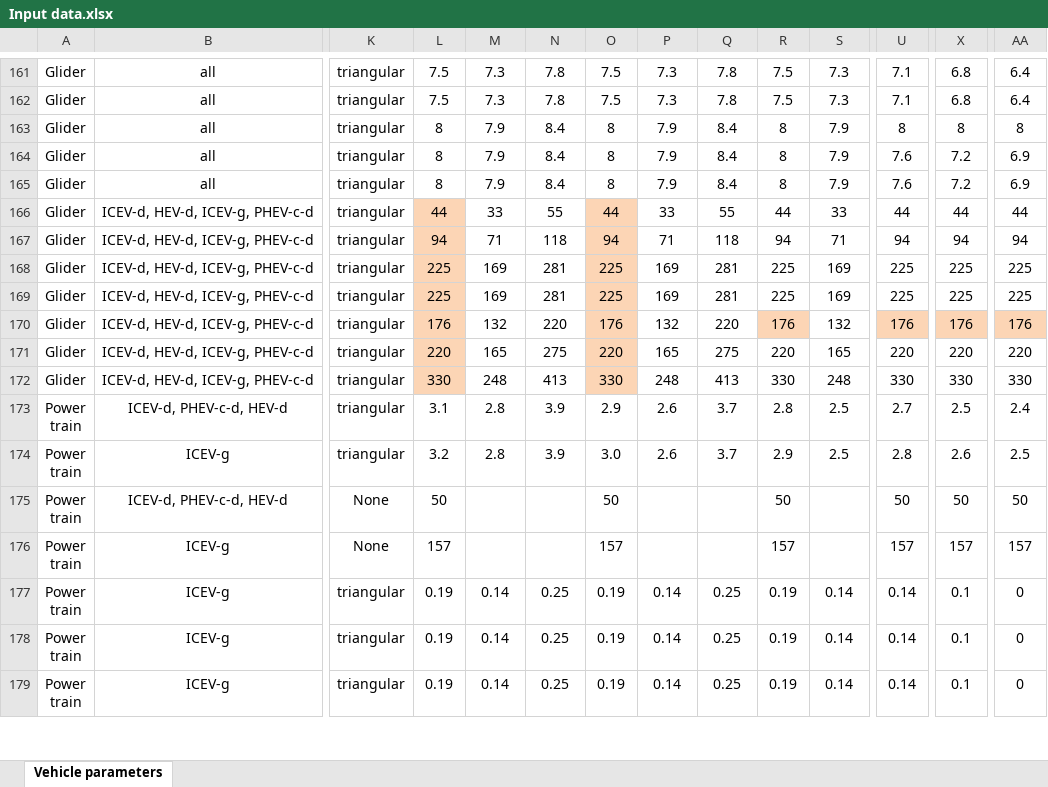
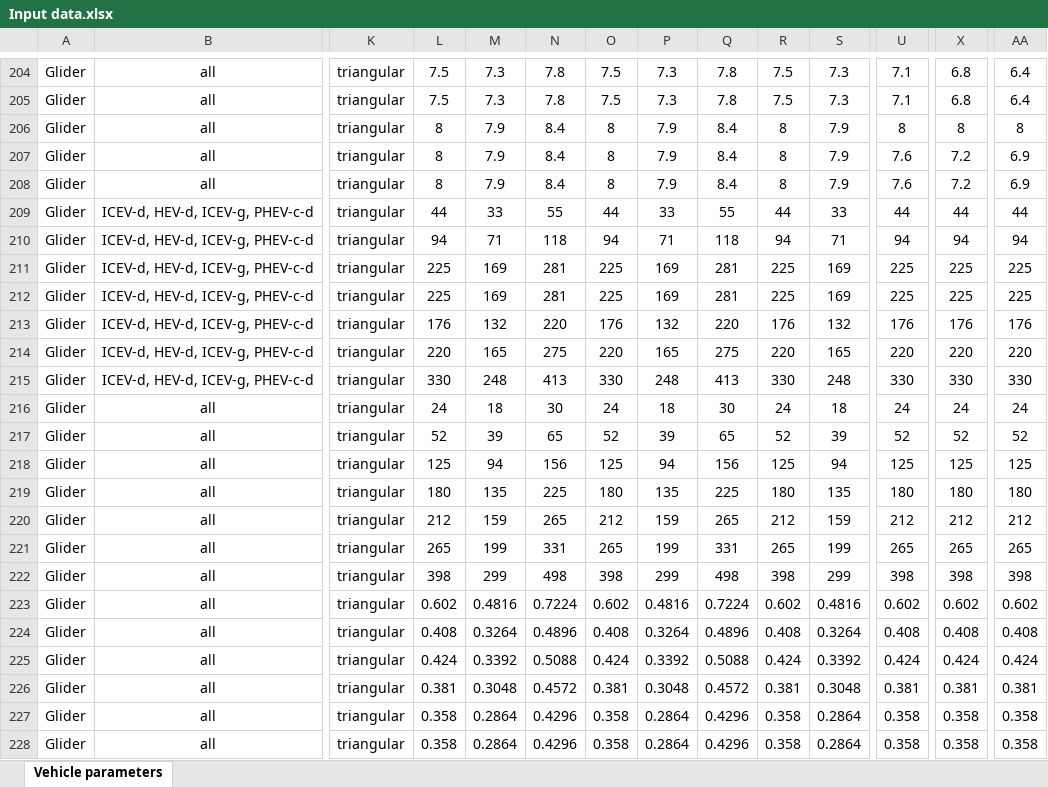
Before and after one commit to romainsacchi/carculator_truck, an Excel workbook: dev/Input data.xlsx, sheet Vehicle parameters, drawn as a sheet; only a part is shown, gaps mark what is left out; the shorter side is filled out with more unchanged rows; values as stored, in another font and other column widths than the file's, no borders; addresses are those after the commit; rows hold the shown columns only; the diff covers the shown part only; the diff names each change by its address in the sheet, - before the commit and + after, or states it on an @@ line.

```diff
--- a/dev/Input data.xlsx (sheet Vehicle parameters)
+++ b/dev/Input data.xlsx (sheet Vehicle parameters)
-L209:L215 fill: #FCD5B5
+L209:L215 fill: none
-O209:O215 fill: #FCD5B5
+O209:O215 fill: none
-R213 fill: #FCD5B5
+R213 fill: none
-U213 fill: #FCD5B5
+U213 fill: none
-X213 fill: #FCD5B5
+X213 fill: none
-AA213 fill: #FCD5B5
+AA213 fill: none
@@ row 199 moved to row 216: Glider @@
@@ row 200 moved to row 217: Glider @@
@@ row 201 moved to row 218: Glider @@
@@ row 202 moved to row 219: Glider @@
@@ row 203 moved to row 220: Glider @@
@@ row 204 moved to row 221: Glider @@
@@ row 205 moved to row 222: Glider @@
+row 223: Glider | all | triangular | 0.602 | 0.4816 | 0.7224 | 0.602 | 0.4816 | 0.7224 | 0.602 | 0.4816 | 0.602 | 0.602 | 0.602
+row 224: Glider | all | triangular | 0.408 | 0.3264 | 0.4896 | 0.408 | 0.3264 | 0.4896 | 0.408 | 0.3264 | 0.408 | 0.408 | 0.408
+row 225: Glider | all | triangular | 0.424 | 0.3392 | 0.5088 | 0.424 | 0.3392 | 0.5088 | 0.424 | 0.3392 | 0.424 | 0.424 | 0.424
+row 226: Glider | all | triangular | 0.381 | 0.3048 | 0.4572 | 0.381 | 0.3048 | 0.4572 | 0.381 | 0.3048 | 0.381 | 0.381 | 0.381
+row 227: Glider | all | triangular | 0.358 | 0.2864 | 0.4296 | 0.358 | 0.2864 | 0.4296 | 0.358 | 0.2864 | 0.358 | 0.358 | 0.358
+row 228: Glider | all | triangular | 0.358 | 0.2864 | 0.4296 | 0.358 | 0.2864 | 0.4296 | 0.358 | 0.2864 | 0.358 | 0.358 | 0.358
```
Also changed, not shown: 6 removed rows, 171 moved rows, 1 edited cell and cell formats elsewhere in this sheet, formulas that keep their value, dev/Assumptions and data.xlsx, 7 other files.
